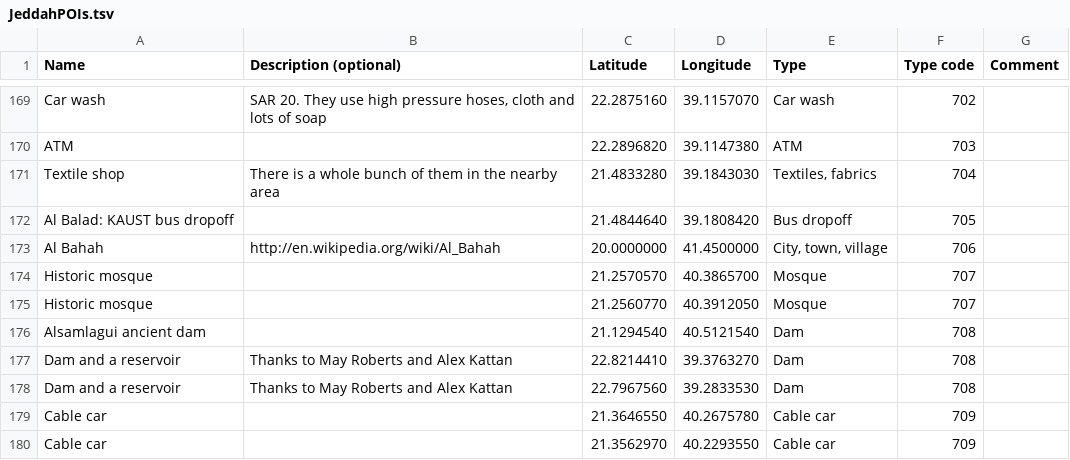
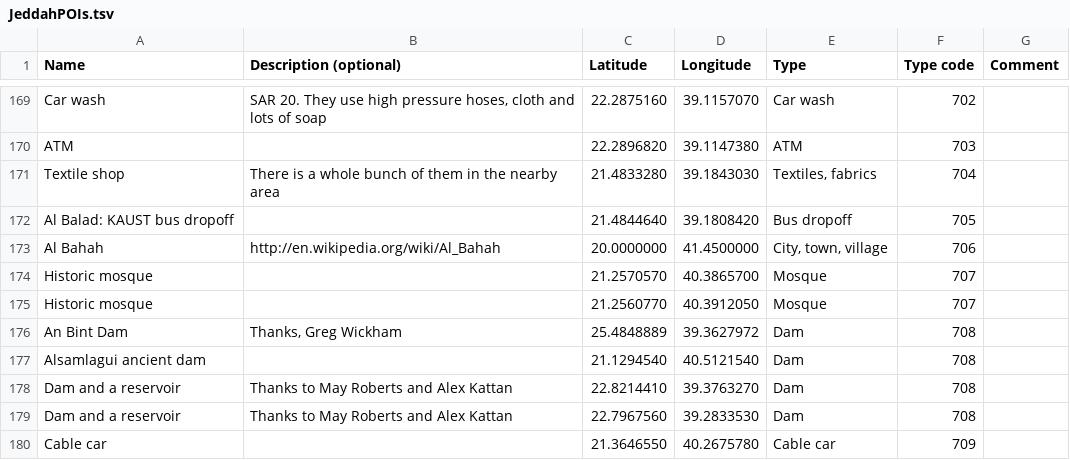
Before and after one commit to Virtakuono/.kml-repository, a TSV file: JeddahPOIs.tsv, drawn as a sheet; only a part is shown, gaps mark what is left out; the shorter side is filled out with more unchanged rows.

Commit message:
Al Bint Dam added, thanks to Greg

```diff
--- a/JeddahPOIs.tsv
+++ b/JeddahPOIs.tsv
@@ -175,2 +175,3 @@ Historic mosque		21.2570570	40.3865700	Mosque	707
 Historic mosque		21.2560770	40.3912050	Mosque	707	
+An Bint Dam	Thanks, Greg Wickham	25.4848889	39.3627972	Dam	708	
 Alsamlagui ancient dam		21.1294540	40.5121540	Dam	708	
```
Also changed, not shown: 6 other files.
